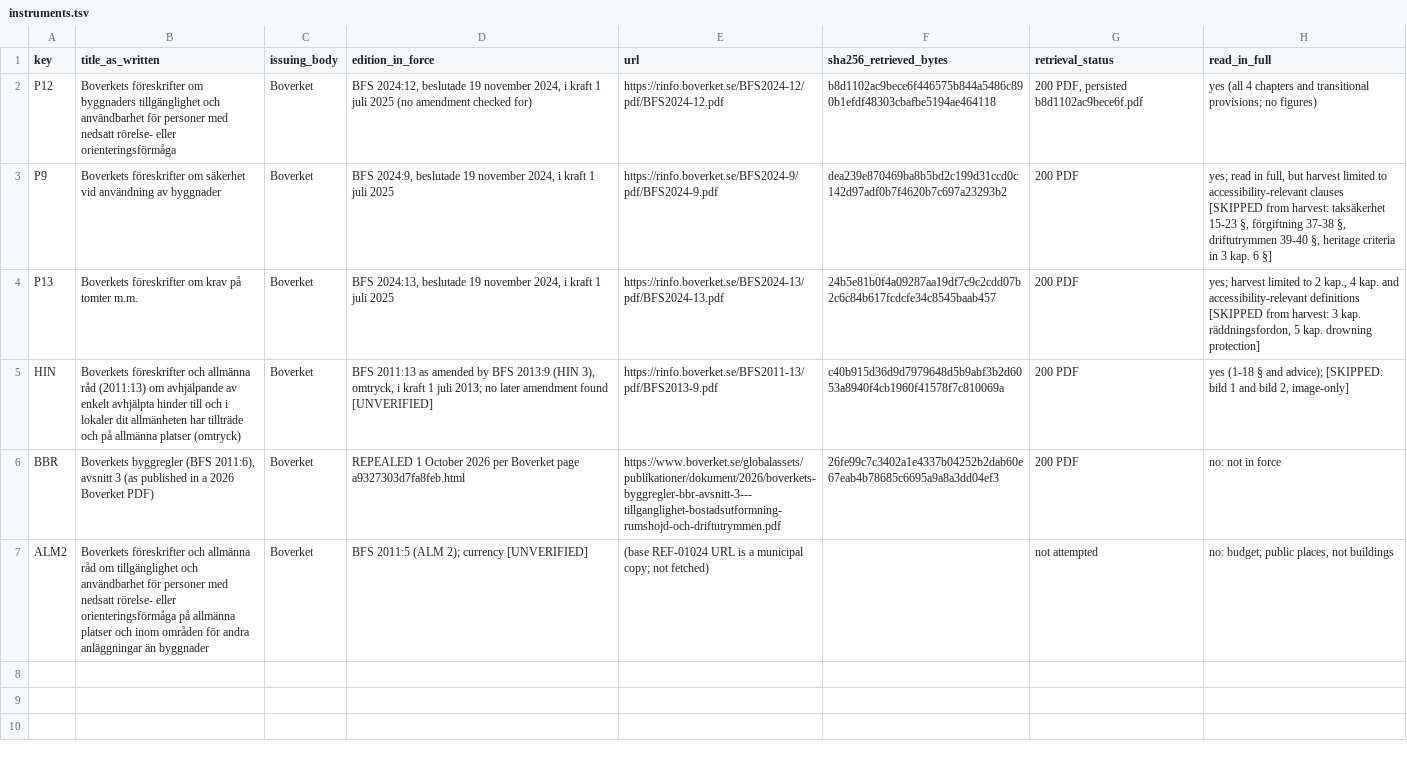
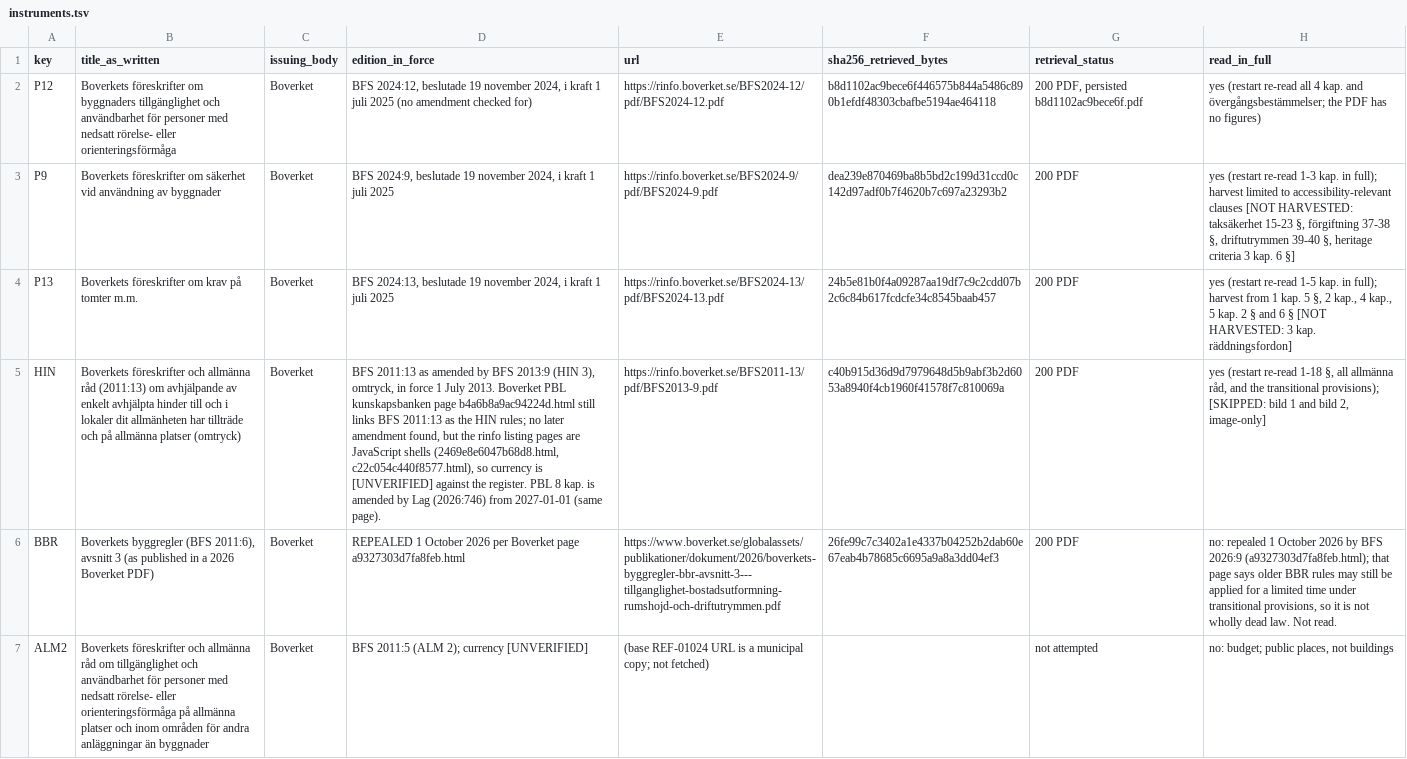
Before and after one commit to jordanelias/guidebook, a TSV file: scratchpad/session_2026-11-06-base-vocabulary-review/terminology-pass/SV-SE/instruments.tsv, drawn as a sheet; the diff names each change by its address in the sheet, - before the commit and + after, or states it on an @@ line.

```diff
--- a/scratchpad/session_2026-11-06-base-vocabulary-review/terminology-pass/SV-SE/instruments.tsv
+++ b/scratchpad/session_2026-11-06-base-vocabulary-review/terminology-pass/SV-SE/instruments.tsv
-H2 (read_in_full): yes (all 4 chapters and transitional provisions; no figures)
+H2 (read_in_full): yes (restart re-read all 4 kap. and övergångsbestämmelser; the PDF has no figures)
-H3 (read_in_full): yes; read in full, but harvest limited to accessibility-relevant clauses [SKIPPED from harvest: taksäkerhet 15-23 §, förgiftning 37-38 §, driftutrymmen 39-40 §, heritage criteria in 3 kap.…
+H3 (read_in_full): yes (restart re-read 1-3 kap. in full); harvest limited to accessibility-relevant clauses [NOT HARVESTED: taksäkerhet 15-23 §, förgiftning 37-38 §, driftutrymmen 39-40 §, heritage criteria 3 kap.…
-H4 (read_in_full): yes; harvest limited to 2 kap., 4 kap. and accessibility-relevant definitions [SKIPPED from harvest: 3 kap. räddningsfordon, 5 kap. drowning protection]
+H4 (read_in_full): yes (restart re-read 1-5 kap. in full); harvest from 1 kap. 5 §, 2 kap., 4 kap., 5 kap. 2 § and 6 § [NOT HARVESTED: 3 kap. räddningsfordon]
-D5 (edition_in_force): …3), omtryck, i kraft 1 juli 2013; no later amendment found [UNVERIFIED]
+D5 (edition_in_force): …3), omtryck, in force 1 July 2013. Boverket PBL kunskapsbanken page b4a6b8a9ac94224d.html still links BFS 2011:13 as the HIN rules; no later amendment found, but the rinfo listing pages are JavaScript shells (2469e8e6047b68d8.html, c22c054c440f8577.html), so currency is [UNVERIFIED] against the register. PBL 8 kap. is amended by Lag (2026:746) from 2027-01-01 (same page).
-H5 (read_in_full): yes (1-18 § and advice); [SKIPPED: bild…
+H5 (read_in_full): yes (restart re-read 1-18 §, all allmänna råd, and the transitional provisions); [SKIPPED: bild…
-H6 (read_in_full): no: not in force
+H6 (read_in_full): no: repealed 1 October 2026 by BFS 2026:9 (a9327303d7fa8feb.html); that page says older BBR rules may still be applied for a limited time under transitional provisions, so it is not wholly dead law. Not read.
```
Also changed, not shown: 6 other files.
